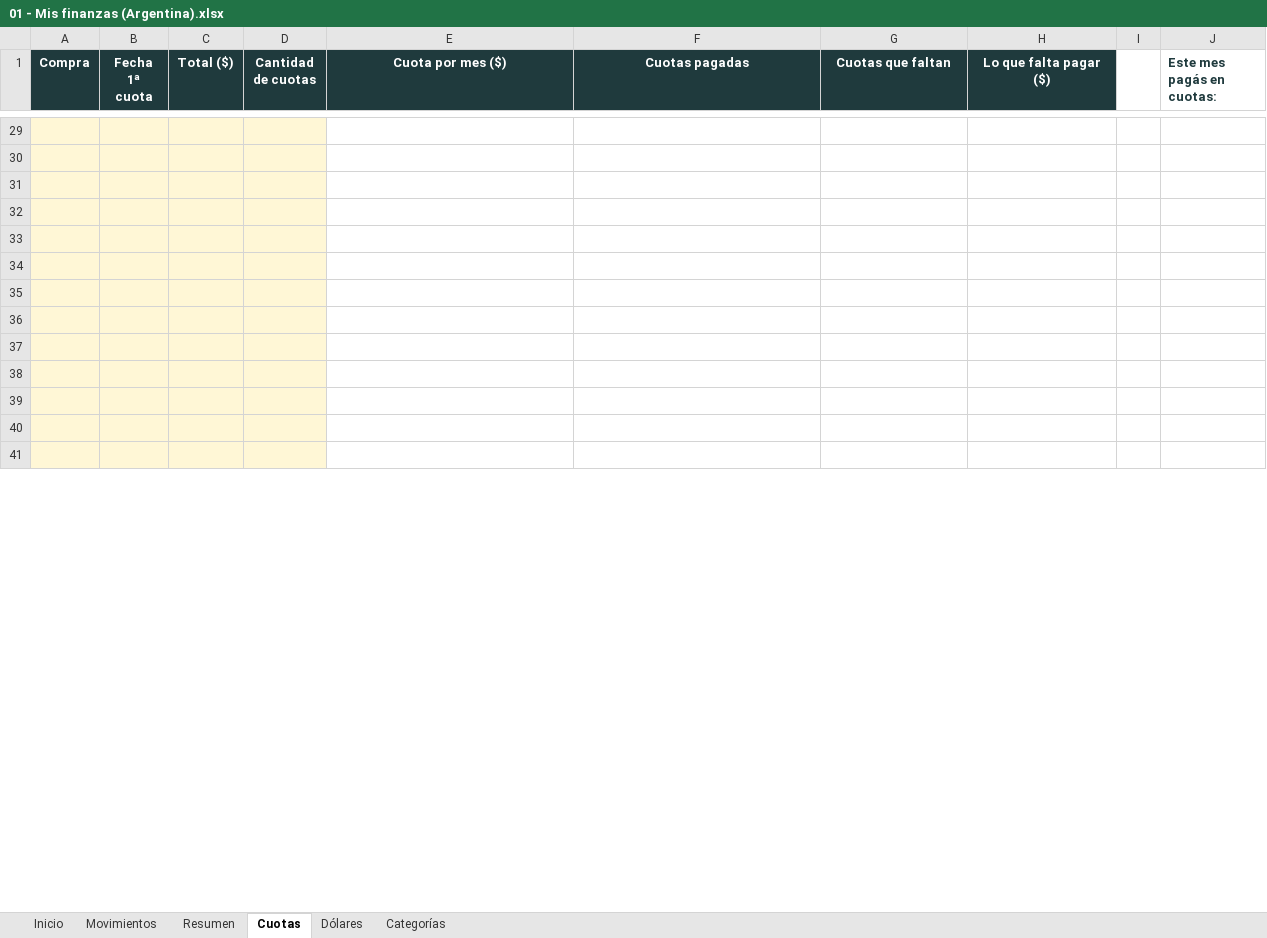
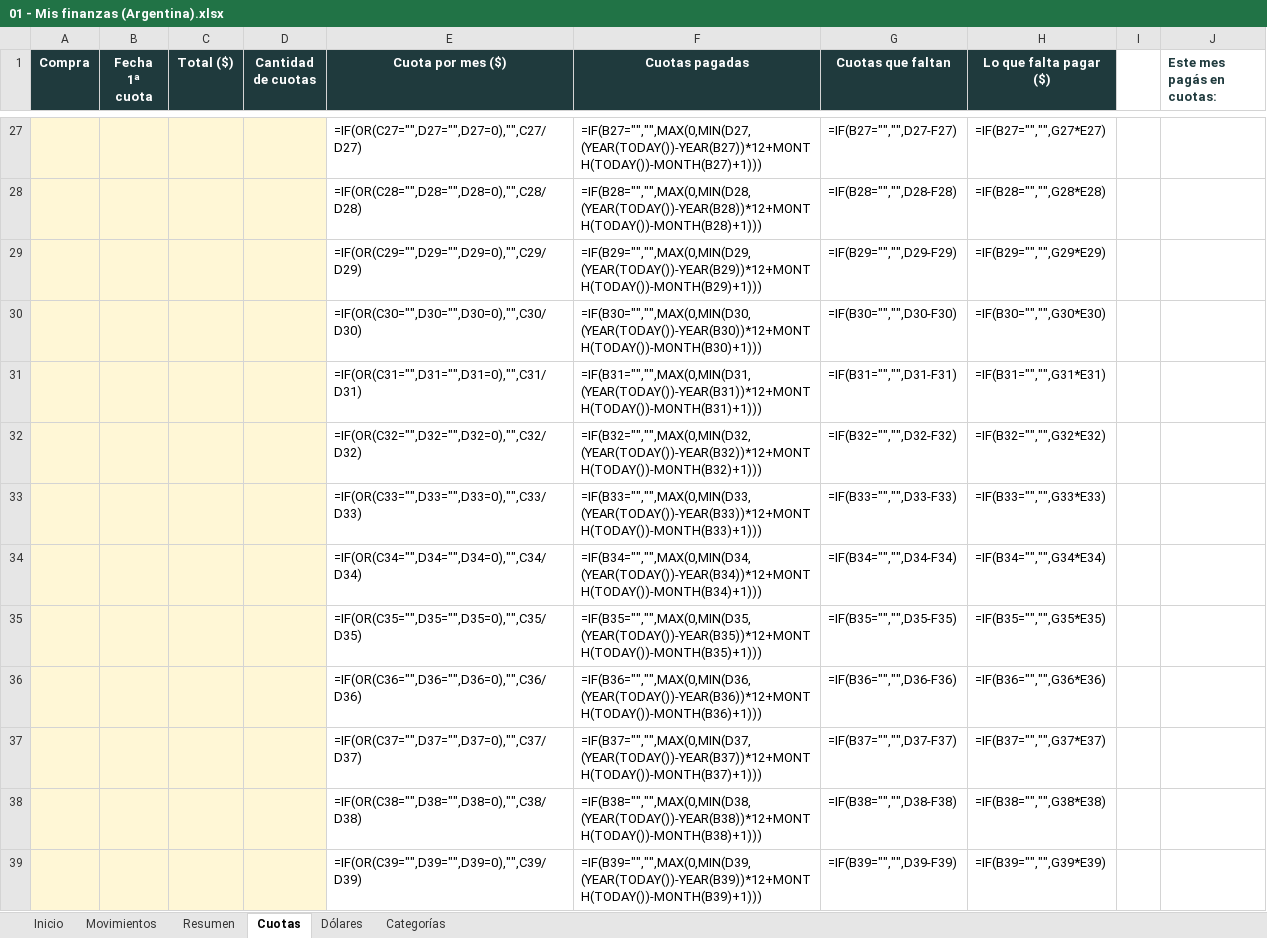
Before and after one commit to IgnacioPelliza/plantillas-excel-gratis, an Excel workbook: 01 - Mis finanzas (Argentina).xlsx, sheet Cuotas, drawn as a sheet; only a part is shown, gaps mark what is left out; values as stored, in another font and other column widths than the file's, no borders; formulas without a stored value are shown as written; addresses are those after the commit; the diff covers the shown part only; the diff names each change by its address in the sheet, - before the commit and + after, or states it on an @@ line.

```diff
--- a/01 - Mis finanzas (Argentina).xlsx (sheet Cuotas)
+++ b/01 - Mis finanzas (Argentina).xlsx (sheet Cuotas)
-row 27: (empty)
+row 27:  |  |  |  | =IF(OR(C27="",D27="",D27=0),"",C27/D27) | =IF(B27="","",MAX(0,MIN(D27,(YEAR(TODAY())-YEAR(B27))*12+MONTH(TODAY())-MONTH(B27)+1))) | =IF(B27="","",D27-F27) | =IF(B27="","",G27*E27)
-row 28: (empty)
+row 28:  |  |  |  | =IF(OR(C28="",D28="",D28=0),"",C28/D28) | =IF(B28="","",MAX(0,MIN(D28,(YEAR(TODAY())-YEAR(B28))*12+MONTH(TODAY())-MONTH(B28)+1))) | =IF(B28="","",D28-F28) | =IF(B28="","",G28*E28)
-row 29: (empty)
+row 29:  |  |  |  | =IF(OR(C29="",D29="",D29=0),"",C29/D29) | =IF(B29="","",MAX(0,MIN(D29,(YEAR(TODAY())-YEAR(B29))*12+MONTH(TODAY())-MONTH(B29)+1))) | =IF(B29="","",D29-F29) | =IF(B29="","",G29*E29)
-row 30: (empty)
+row 30:  |  |  |  | =IF(OR(C30="",D30="",D30=0),"",C30/D30) | =IF(B30="","",MAX(0,MIN(D30,(YEAR(TODAY())-YEAR(B30))*12+MONTH(TODAY())-MONTH(B30)+1))) | =IF(B30="","",D30-F30) | =IF(B30="","",G30*E30)
-row 31: (empty)
+row 31:  |  |  |  | =IF(OR(C31="",D31="",D31=0),"",C31/D31) | =IF(B31="","",MAX(0,MIN(D31,(YEAR(TODAY())-YEAR(B31))*12+MONTH(TODAY())-MONTH(B31)+1))) | =IF(B31="","",D31-F31) | =IF(B31="","",G31*E31)
-row 32: (empty)
+row 32:  |  |  |  | =IF(OR(C32="",D32="",D32=0),"",C32/D32) | =IF(B32="","",MAX(0,MIN(D32,(YEAR(TODAY())-YEAR(B32))*12+MONTH(TODAY())-MONTH(B32)+1))) | =IF(B32="","",D32-F32) | =IF(B32="","",G32*E32)
-row 33: (empty)
+row 33:  |  |  |  | =IF(OR(C33="",D33="",D33=0),"",C33/D33) | =IF(B33="","",MAX(0,MIN(D33,(YEAR(TODAY())-YEAR(B33))*12+MONTH(TODAY())-MONTH(B33)+1))) | =IF(B33="","",D33-F33) | =IF(B33="","",G33*E33)
-row 34: (empty)
+row 34:  |  |  |  | =IF(OR(C34="",D34="",D34=0),"",C34/D34) | =IF(B34="","",MAX(0,MIN(D34,(YEAR(TODAY())-YEAR(B34))*12+MONTH(TODAY())-MONTH(B34)+1))) | =IF(B34="","",D34-F34) | =IF(B34="","",G34*E34)
-row 35: (empty)
+row 35:  |  |  |  | =IF(OR(C35="",D35="",D35=0),"",C35/D35) | =IF(B35="","",MAX(0,MIN(D35,(YEAR(TODAY())-YEAR(B35))*12+MONTH(TODAY())-MONTH(B35)+1))) | =IF(B35="","",D35-F35) | =IF(B35="","",G35*E35)
-row 36: (empty)
+row 36:  |  |  |  | =IF(OR(C36="",D36="",D36=0),"",C36/D36) | =IF(B36="","",MAX(0,MIN(D36,(YEAR(TODAY())-YEAR(B36))*12+MONTH(TODAY())-MONTH(B36)+1))) | =IF(B36="","",D36-F36) | =IF(B36="","",G36*E36)
-row 37: (empty)
+row 37:  |  |  |  | =IF(OR(C37="",D37="",D37=0),"",C37/D37) | =IF(B37="","",MAX(0,MIN(D37,(YEAR(TODAY())-YEAR(B37))*12+MONTH(TODAY())-MONTH(B37)+1))) | =IF(B37="","",D37-F37) | =IF(B37="","",G37*E37)
-row 38: (empty)
+row 38:  |  |  |  | =IF(OR(C38="",D38="",D38=0),"",C38/D38) | =IF(B38="","",MAX(0,MIN(D38,(YEAR(TODAY())-YEAR(B38))*12+MONTH(TODAY())-MONTH(B38)+1))) | =IF(B38="","",D38-F38) | =IF(B38="","",G38*E38)
-row 39: (empty)
+row 39:  |  |  |  | =IF(OR(C39="",D39="",D39=0),"",C39/D39) | =IF(B39="","",MAX(0,MIN(D39,(YEAR(TODAY())-YEAR(B39))*12+MONTH(TODAY())-MONTH(B39)+1))) | =IF(B39="","",D39-F39) | =IF(B39="","",G39*E39)
```
Also changed, not shown: 2 added rows, 2 removed rows and 143 edited cells elsewhere in this sheet, sheet Movimientos, sheet Dólares, sheet Resumen, sheet Inicio, 02 - Stock y ventas.xlsx, 03 - Presupuesto para oficios.xlsx, 3 other files.
